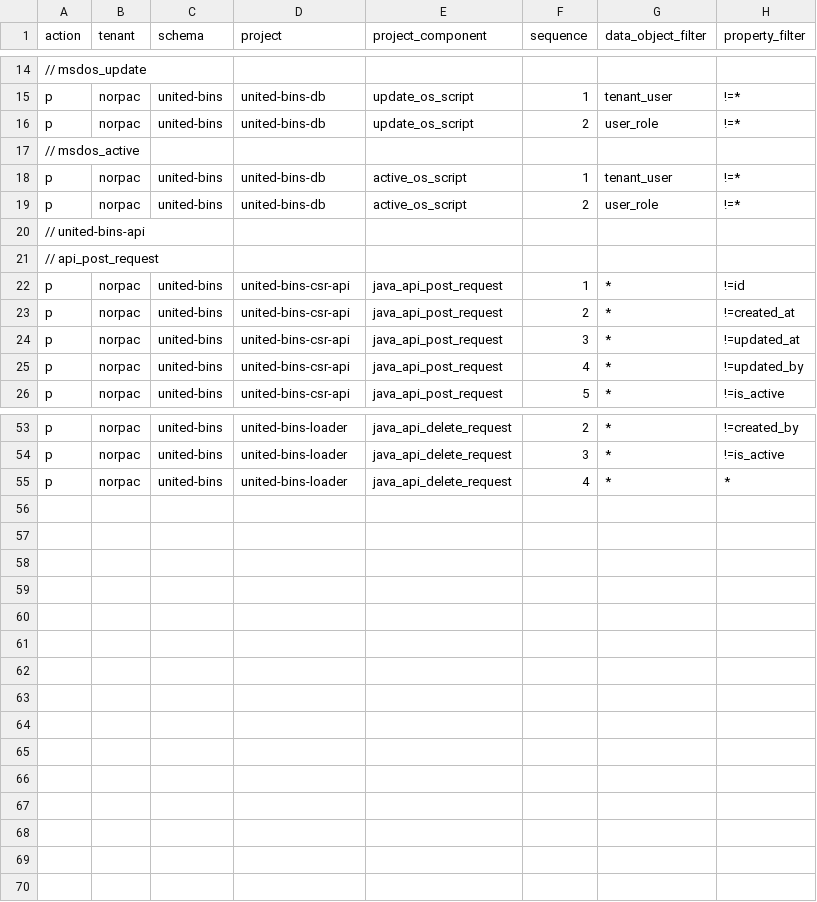
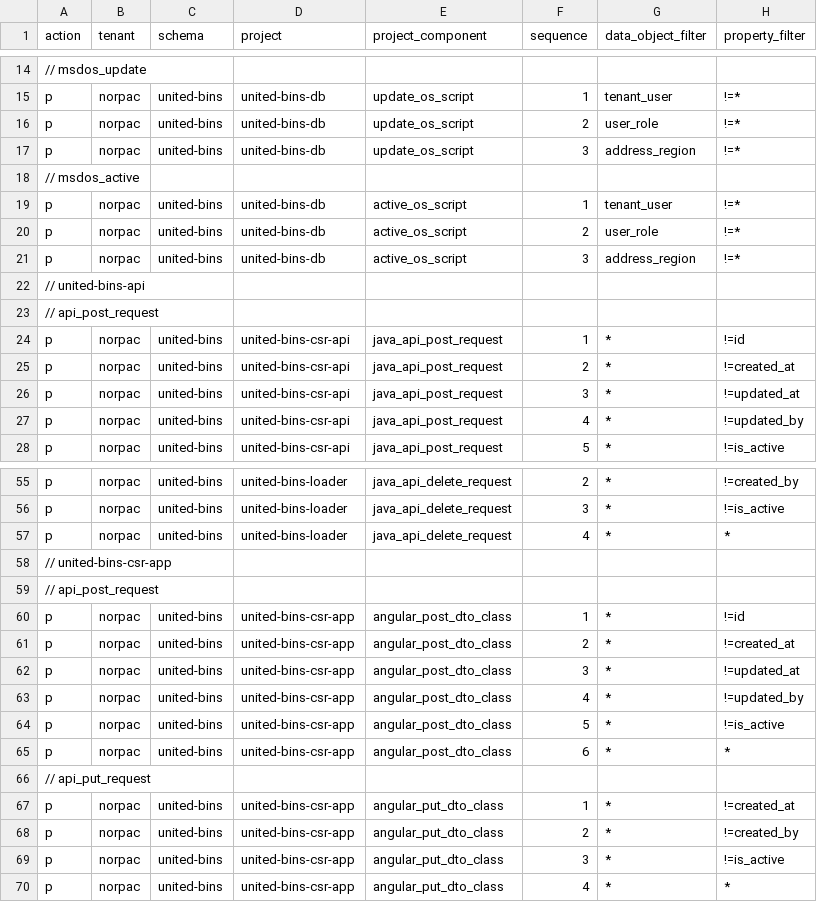
Before and after one commit to norpactech/united-bins-pareto-config, a CSV file: ProjectComponentProperty.csv, drawn as a sheet; only a part is shown, gaps mark what is left out; the diff names each change by its address in the sheet, - before the commit and + after, or states it on an @@ line.

```diff
--- a/ProjectComponentProperty.csv
+++ b/ProjectComponentProperty.csv
+row 17: p | norpac | united-bins | united-bins-db | update_os_script | 3 | address_region | !=*
+row 21: p | norpac | united-bins | united-bins-db | active_os_script | 3 | address_region | !=*
+row 58: // united-bins-csr-app
+row 59: // api_post_request
+row 60: p | norpac | united-bins | united-bins-csr-app | angular_post_dto_class | 1 | * | !=id
+row 61: p | norpac | united-bins | united-bins-csr-app | angular_post_dto_class | 2 | * | !=created_at
+row 62: p | norpac | united-bins | united-bins-csr-app | angular_post_dto_class | 3 | * | !=updated_at
+row 63: p | norpac | united-bins | united-bins-csr-app | angular_post_dto_class | 4 | * | !=updated_by
+row 64: p | norpac | united-bins | united-bins-csr-app | angular_post_dto_class | 5 | * | !=is_active
+row 65: p | norpac | united-bins | united-bins-csr-app | angular_post_dto_class | 6 | * | *
+row 66: // api_put_request
+row 67: p | norpac | united-bins | united-bins-csr-app | angular_put_dto_class | 1 | * | !=created_at
+row 68: p | norpac | united-bins | united-bins-csr-app | angular_put_dto_class | 2 | * | !=created_by
+row 69: p | norpac | united-bins | united-bins-csr-app | angular_put_dto_class | 3 | * | !=is_active
+row 70: p | norpac | united-bins | united-bins-csr-app | angular_put_dto_class | 4 | * | *
```
Also changed, not shown: ContextDataType.csv, GenericDataType.csv, 8 other files.
